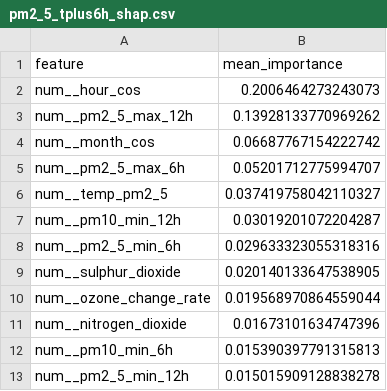
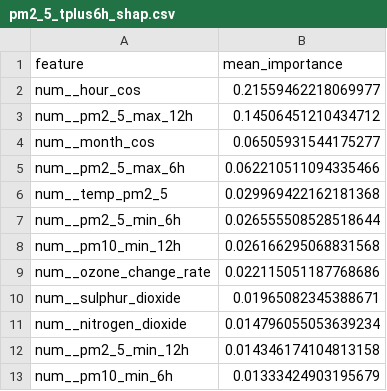
Before and after one commit to ByteCraftByLaiba/aqi-prediction-system, a CSV file: models/shap/pm2_5_tplus6h_shap.csv, drawn as a sheet.

```diff
--- a/models/shap/pm2_5_tplus6h_shap.csv
+++ b/models/shap/pm2_5_tplus6h_shap.csv
@@ -1,13 +1,13 @@
 feature,mean_importance
-num__hour_cos,0.2006464273243073
-num__pm2_5_max_12h,0.13928133770969262
-num__month_cos,0.06687767154222742
-num__pm2_5_max_6h,0.05201712775994707
-num__temp_pm2_5,0.037419758042110327
-num__pm10_min_12h,0.03019201072204287
-num__pm2_5_min_6h,0.029633323055318316
-num__sulphur_dioxide,0.020140133647538905
-num__ozone_change_rate,0.019568970864559044
-num__nitrogen_dioxide,0.01673101634747396
-num__pm10_min_6h,0.015390397791315813
-num__pm2_5_min_12h,0.015015909128838278
+num__hour_cos,0.21559462218069977
+num__pm2_5_max_12h,0.14506451210434712
+num__month_cos,0.06505931544175277
+num__pm2_5_max_6h,0.062210511094335466
+num__temp_pm2_5,0.029969422162181368
+num__pm2_5_min_6h,0.026555508528518644
+num__pm10_min_12h,0.026166295068831568
+num__ozone_change_rate,0.022115051187768686
+num__sulphur_dioxide,0.01965082345388671
+num__nitrogen_dioxide,0.014796055053639234
+num__pm2_5_min_12h,0.014346174104813158
+num__pm10_min_6h,0.01333424903195679
```
Also changed, not shown: models/shap/pm10_tplus3h_shap.csv, models/shap/pm10_tplus6h_shap.csv, 16 other files.
